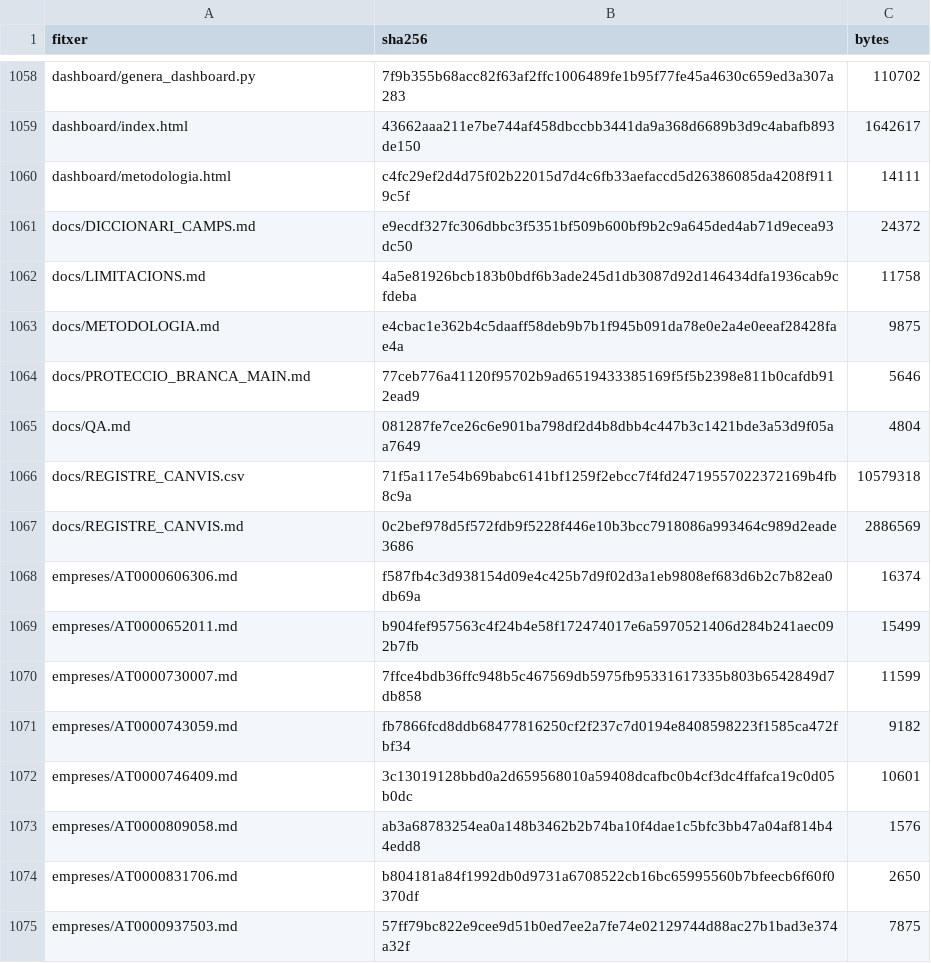
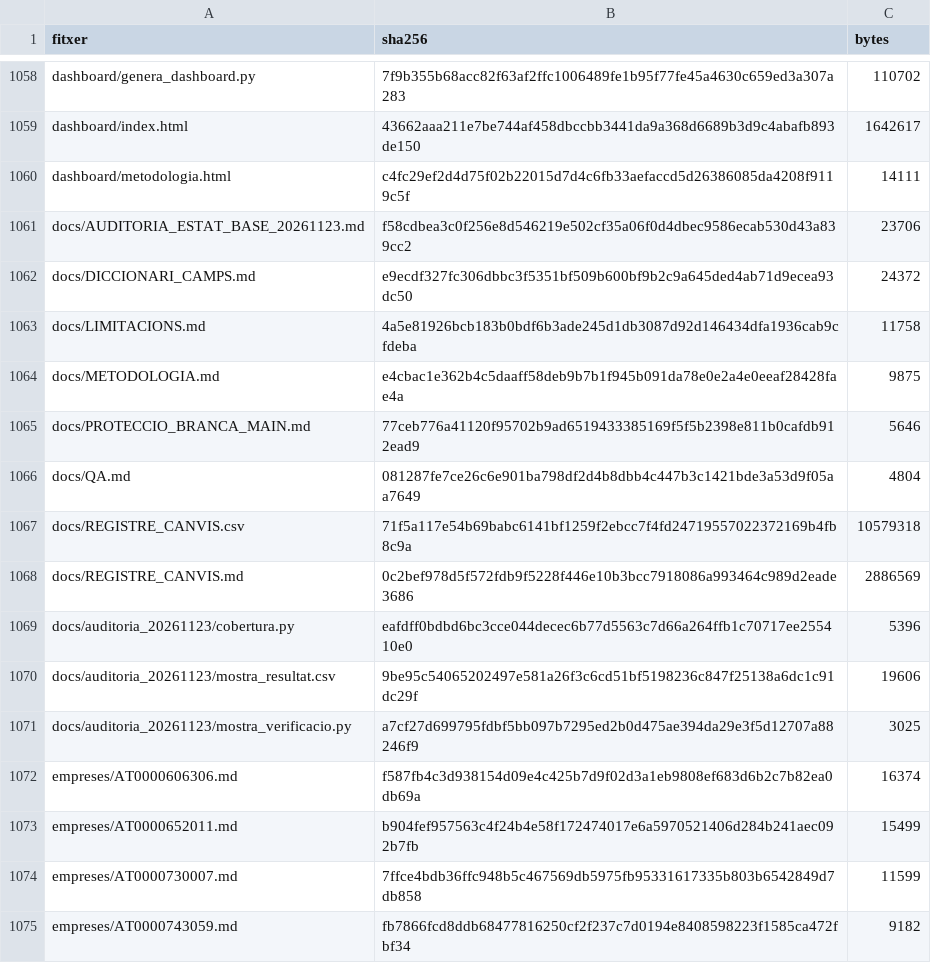
Before and after one commit to jmasoribas-max/base-fundadors-ceo-stoxx600, a CSV file: MANIFEST_SHA256.csv, drawn as a sheet; only a part is shown, gaps mark what is left out; the shorter side is filled out with more unchanged rows.

```diff
--- a/MANIFEST_SHA256.csv
+++ b/MANIFEST_SHA256.csv
@@ -1060,2 +1060,3 @@ dashboard/index.html,43662aaa211e7be744af458dbccbb3441da9a368d6689b3d9c4abafb893
 dashboard/metodologia.html,c4fc29ef2d4d75f02b22015d7d4c6fb33aefaccd5d26386085da4208f9119c5f,14111
+docs/AUDITORIA_ESTAT_BASE_20261123.md,f58cdbea3c0f256e8d546219e502cf35a06f0d4dbec9586ecab530d43a839cc2,23706
 docs/DICCIONARI_CAMPS.md,e9ecdf327fc306dbbc3f5351bf509b600bf9b2c9a645ded4ab71d9ecea93dc50,24372
@@ -1067,2 +1068,5 @@ docs/REGISTRE_CANVIS.csv,71f5a117e54b69babc6141bf1259f2ebcc7f4fd2471955702237216
 docs/REGISTRE_CANVIS.md,0c2bef978d5f572fdb9f5228f446e10b3bcc7918086a993464c989d2eade3686,2886569
+docs/auditoria_20261123/cobertura.py,eafdff0bdbd6bc3cce044decec6b77d5563c7d66a264ffb1c70717ee255410e0,5396
+docs/auditoria_20261123/mostra_resultat.csv,9be95c54065202497e581a26f3c6cd51bf5198236c847f25138a6dc1c91dc29f,19606
+docs/auditoria_20261123/mostra_verificacio.py,a7cf27d699795fdbf5bb097b7295ed2b0d475ae394da29e3f5d12707a88246f9,3025
 empreses/AT0000606306.md,f587fb4c3d938154d09e4c425b7d9f02d3a1eb9808ef683d6b2c7b82ea0db69a,16374
```
Also changed, not shown: 4 other files.
